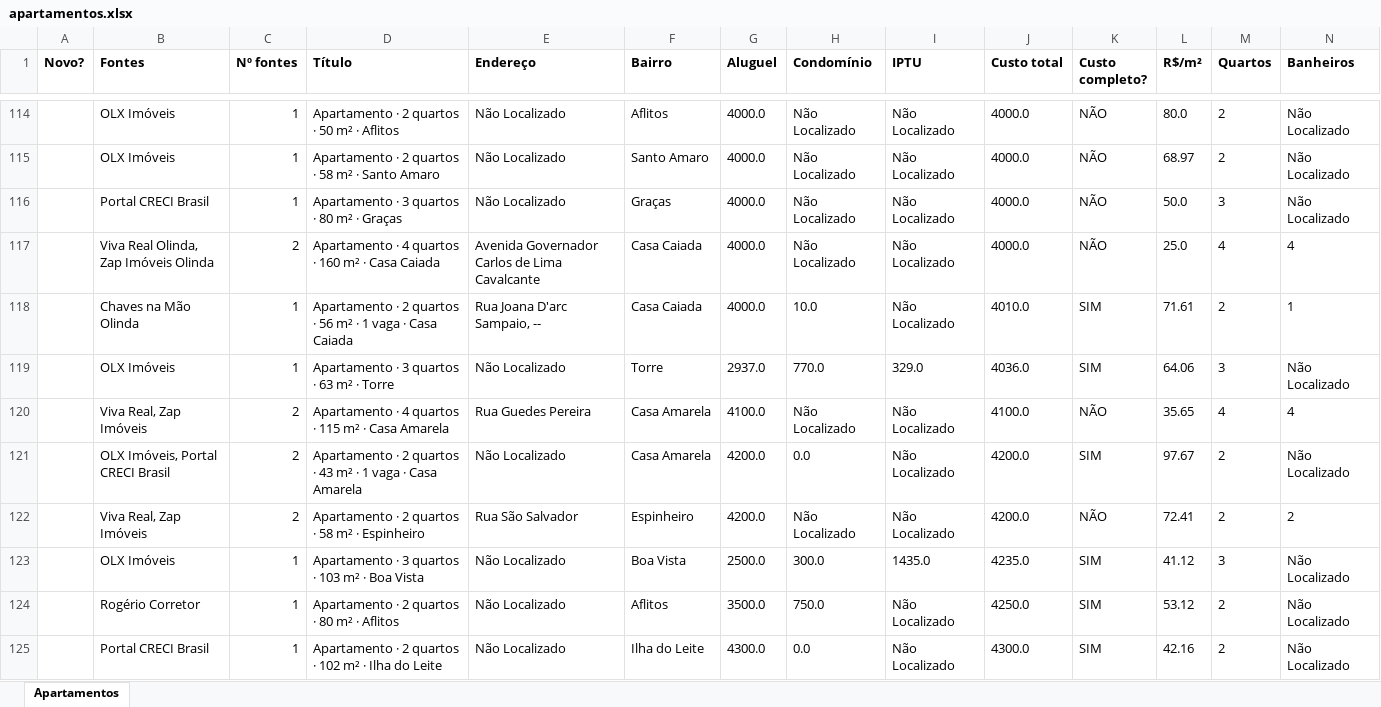
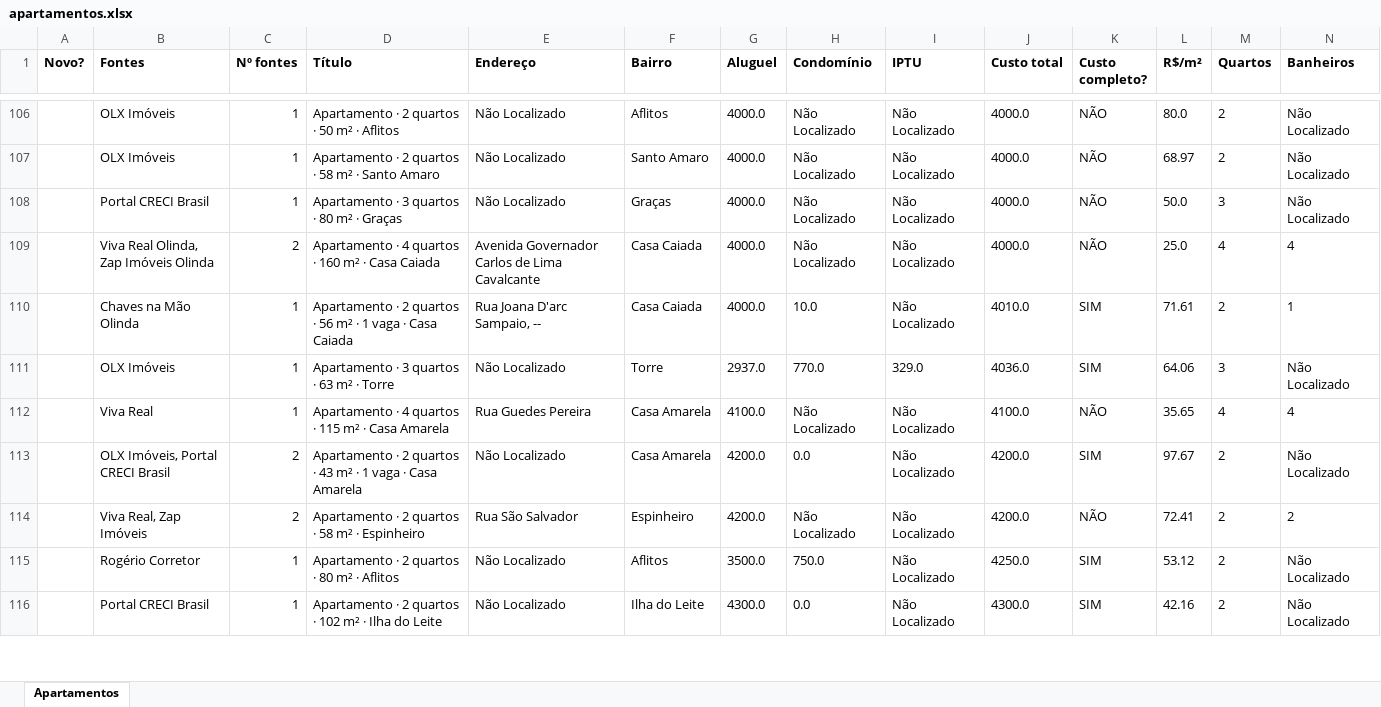
Before and after one commit to jlfig13/busca-imovel, an Excel workbook: saida/apartamentos.xlsx, sheet Apartamentos, drawn as a sheet; only a part is shown, gaps mark what is left out; values as stored, in another font and other column widths than the file's, no borders; removed rows and columns are numbered as before the commit, all else as after; rows hold the shown columns only; the diff covers the shown part only; the diff names each change by its address in the sheet, - before the commit and + after, or states it on an @@ line.

```diff
--- a/saida/apartamentos.xlsx (sheet Apartamentos)
+++ b/saida/apartamentos.xlsx (sheet Apartamentos)
-B112 (Fontes): Viva Real, Zap Imóveis
+B112 (Fontes): Viva Real
-C112 (Nº fontes): 2
+C112 (Nº fontes): 1
-row 123:  | OLX Imóveis | 1 | Apartamento · 3 quartos · 103 m² · Boa Vista | Não Localizado | Boa Vista | 2500.0 | 300.0 | 1435.0 | 4235.0 | SIM | 41.12 | 3 | Não Localizado
```
Also changed, not shown: 14 added rows, 19 removed rows and 46 edited cells elsewhere in this sheet, 2 other files.
